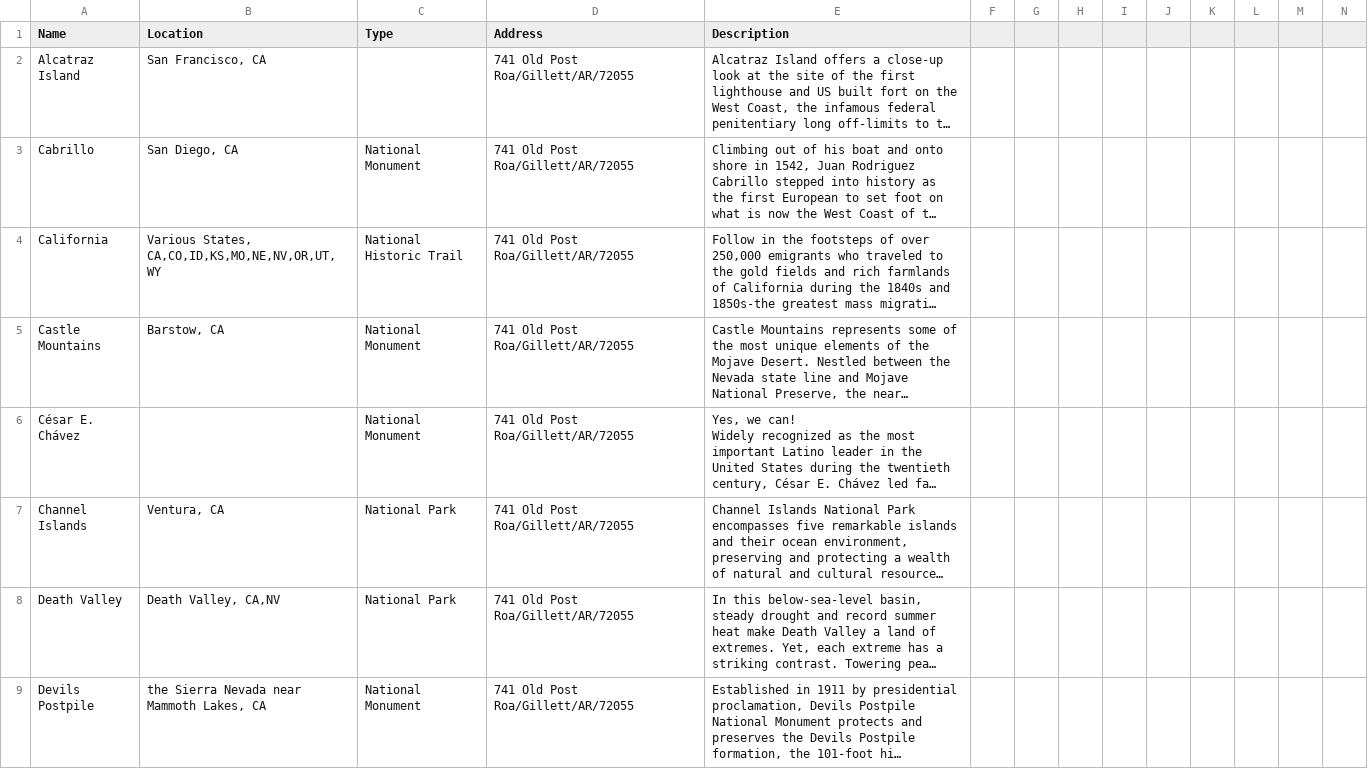
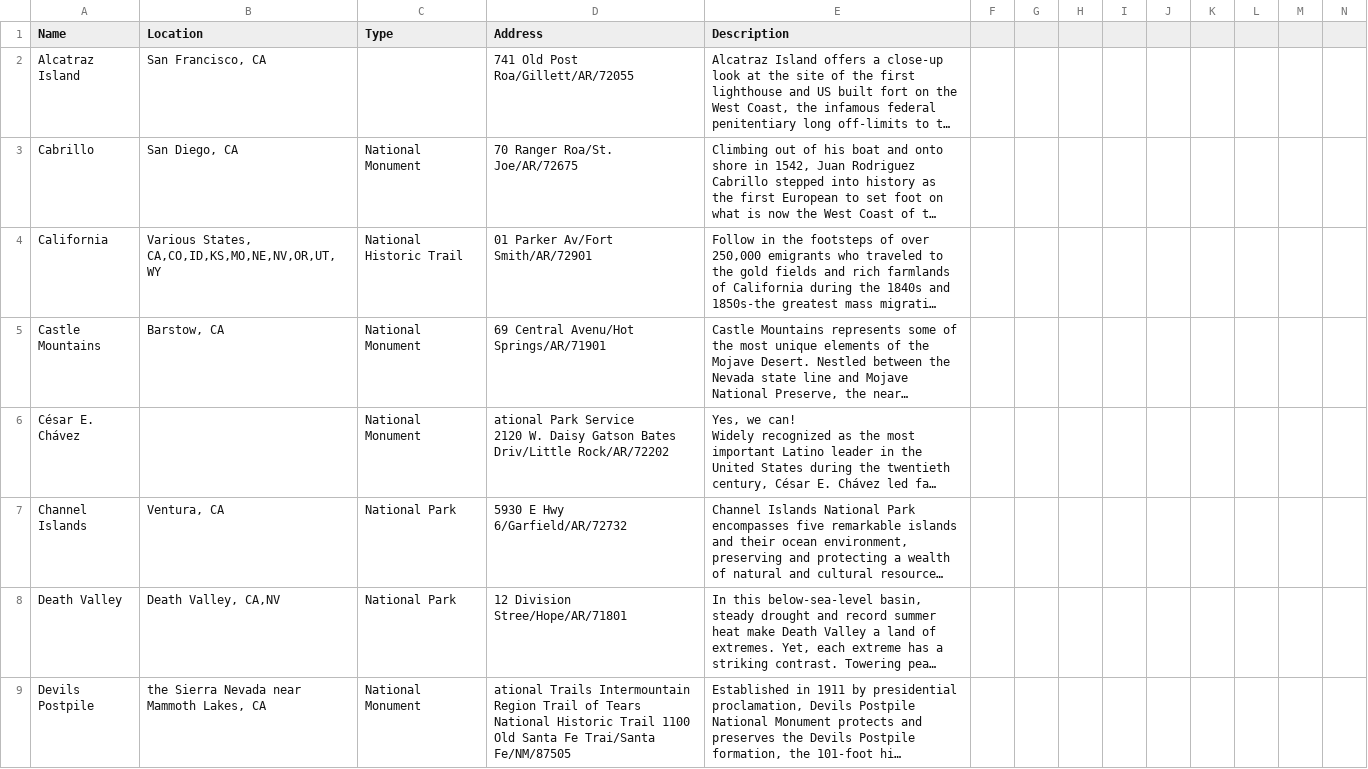
Before and after one commit to Adonais0/SI507-Project3, a CSV file: california.csv, drawn as a sheet; only a part is shown; long unchanged cells end in …; ↵ is a line break in a cell; the diff covers the shown part only; the diff names each change by its address in the sheet, - before the commit and + after, or states it on an @@ line.

```diff
--- a/california.csv
+++ b/california.csv
-D3 (Address): 741 Old Post Roa/Gillett/AR/72055
+D3 (Address): 70 Ranger Roa/St. Joe/AR/72675
-D4 (Address): 741 Old Post Roa/Gillett/AR/72055
+D4 (Address): 01 Parker Av/Fort Smith/AR/72901
-D5 (Address): 741 Old Post Roa/Gillett/AR/72055
+D5 (Address): 69 Central Avenu/Hot Springs/AR/71901
-D6 (Address): 741 Old Post Roa/Gillett/AR/72055
+D6 (Address): ational Park Service ↵ 2120 W. Daisy Gatson Bates Driv/Little Rock/AR/72202
-D7 (Address): 741 Old Post Roa/Gillett/AR/72055
+D7 (Address): 5930 E Hwy 6/Garfield/AR/72732
-D8 (Address): 741 Old Post Roa/Gillett/AR/72055
+D8 (Address): 12 Division Stree/Hope/AR/71801
-D9 (Address): 741 Old Post Roa/Gillett/AR/72055
+D9 (Address): ational Trails Intermountain Region Trail of Tears National Historic Trail 1100 Old Santa Fe Trai/Santa Fe/NM/87505
```
Also changed, not shown: 26 edited cells elsewhere in this file, arkansas.csv, michigan.csv, 2 other files.
